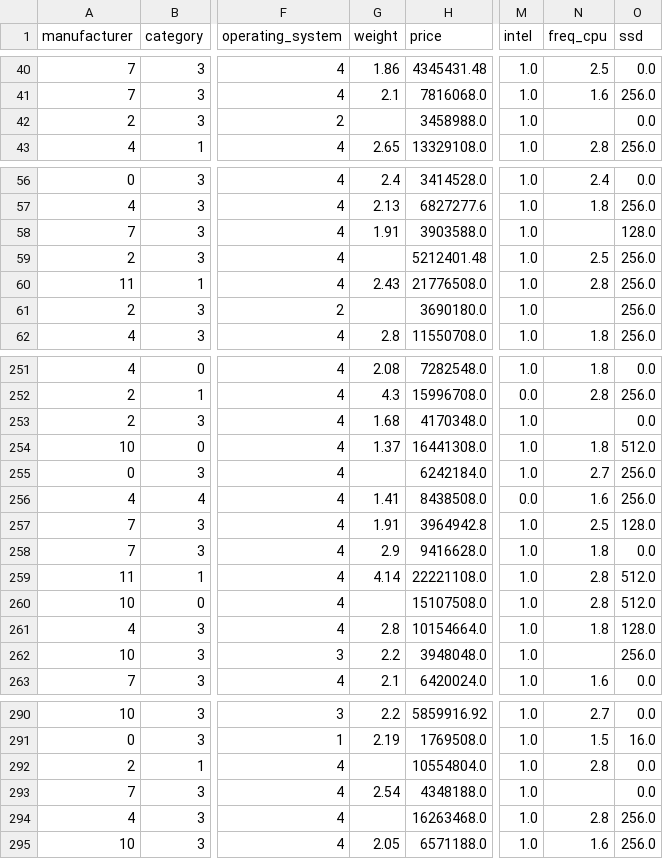
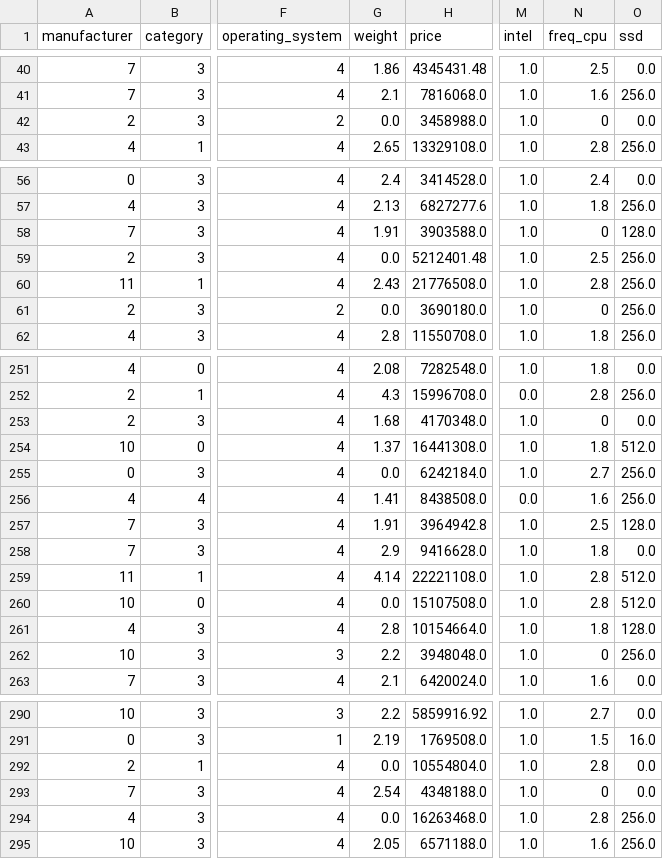
Before and after one commit to BangJhen/Laptop-Specific-Analysis, a CSV file: Result/clean_laptops_train.csv, drawn as a sheet; only a part is shown, gaps mark what is left out; the diff covers the shown part only; the diff names each change by its address in the sheet, - before the commit and + after, or states it on an @@ line.

```diff
--- a/Result/clean_laptops_train.csv
+++ b/Result/clean_laptops_train.csv
-G42 (weight): (empty)
+G42 (weight): 0.0
-N42 (freq_cpu): (empty)
+N42 (freq_cpu): 0
-N58 (freq_cpu): (empty)
+N58 (freq_cpu): 0
-G59 (weight): (empty)
+G59 (weight): 0.0
-G61 (weight): (empty)
+G61 (weight): 0.0
-N61 (freq_cpu): (empty)
+N61 (freq_cpu): 0
-N253 (freq_cpu): (empty)
+N253 (freq_cpu): 0
-G255 (weight): (empty)
+G255 (weight): 0.0
-G260 (weight): (empty)
+G260 (weight): 0.0
-N262 (freq_cpu): (empty)
+N262 (freq_cpu): 0
-G292 (weight): (empty)
+G292 (weight): 0.0
-N293 (freq_cpu): (empty)
+N293 (freq_cpu): 0
-G294 (weight): (empty)
+G294 (weight): 0.0
```
Also changed, not shown: 3 removed rows and 107 edited cells elsewhere in this file, Result/clean_laptops_test.csv, 2 other files.
